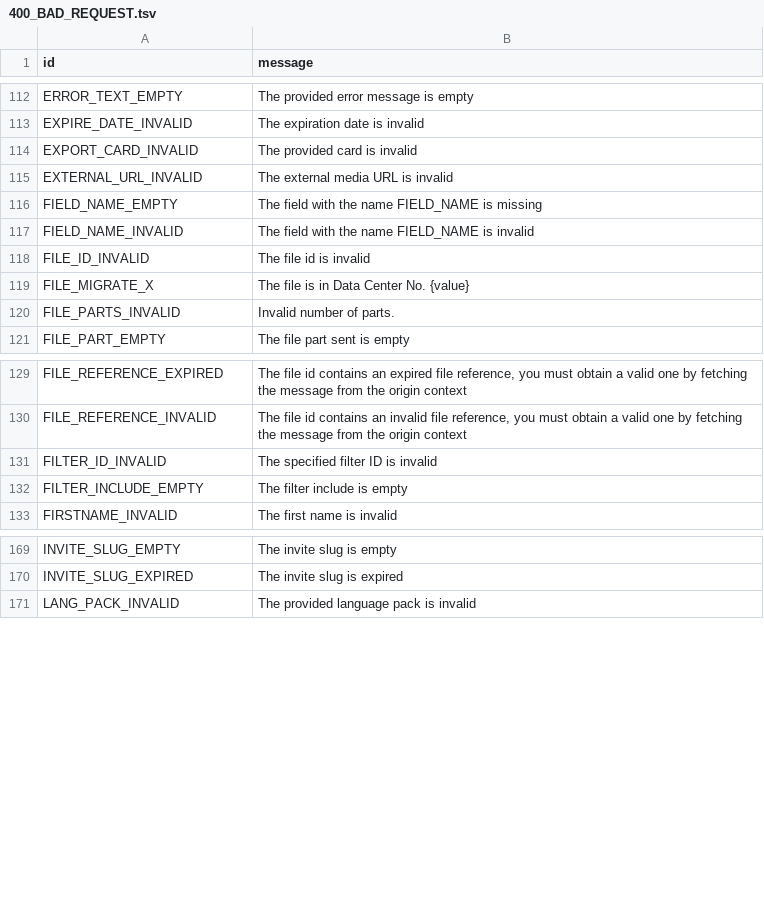
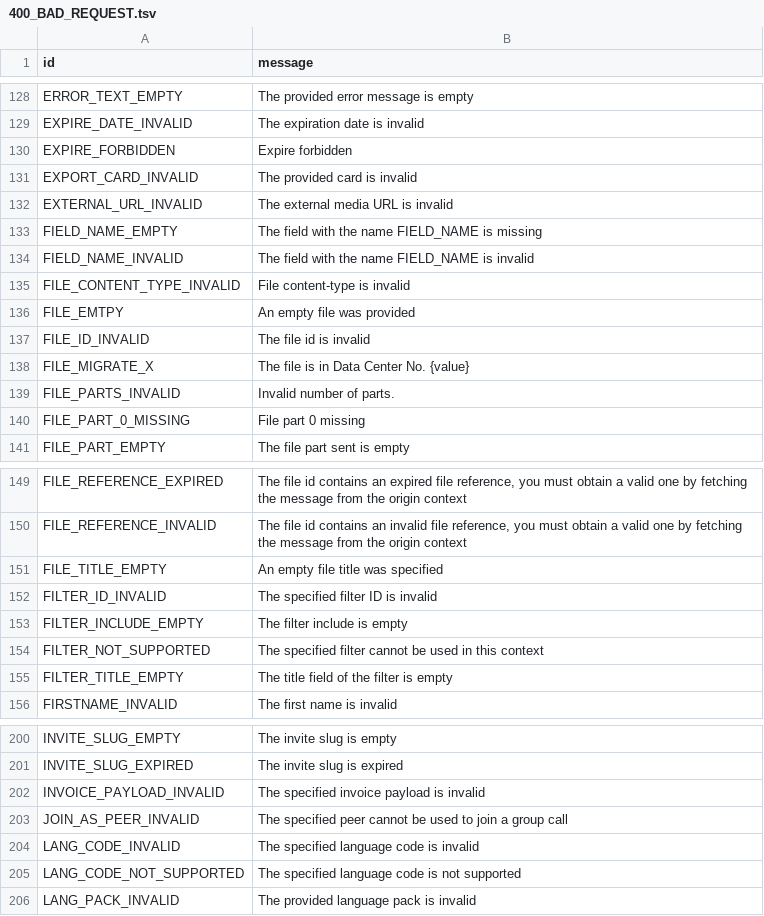
Before and after one commit to meybj/pyrogram, a TSV file: compiler/errors/source/400_BAD_REQUEST.tsv, drawn as a sheet; only a part is shown, gaps mark what is left out; the diff covers the shown part only; the diff names each change by its address in the sheet, - before the commit and + after, or states it on an @@ line.

```diff
--- a/compiler/errors/source/400_BAD_REQUEST.tsv
+++ b/compiler/errors/source/400_BAD_REQUEST.tsv
+row 130: EXPIRE_FORBIDDEN | Expire forbidden
+row 135: FILE_CONTENT_TYPE_INVALID | File content-type is invalid
+row 136: FILE_EMTPY | An empty file was provided
+row 140: FILE_PART_0_MISSING | File part 0 missing
+row 151: FILE_TITLE_EMPTY | An empty file title was specified
+row 154: FILTER_NOT_SUPPORTED | The specified filter cannot be used in this context
+row 155: FILTER_TITLE_EMPTY | The title field of the filter is empty
+row 202: INVOICE_PAYLOAD_INVALID | The specified invoice payload is invalid
+row 203: JOIN_AS_PEER_INVALID | The specified peer cannot be used to join a group call
+row 204: LANG_CODE_INVALID | The specified language code is invalid
+row 205: LANG_CODE_NOT_SUPPORTED | The specified language code is not supported
```
Also changed, not shown: 64 added rows elsewhere in this file, compiler/errors/source/403_FORBIDDEN.tsv, compiler/errors/source/500_INTERNAL_SERVER_ERROR.tsv.
